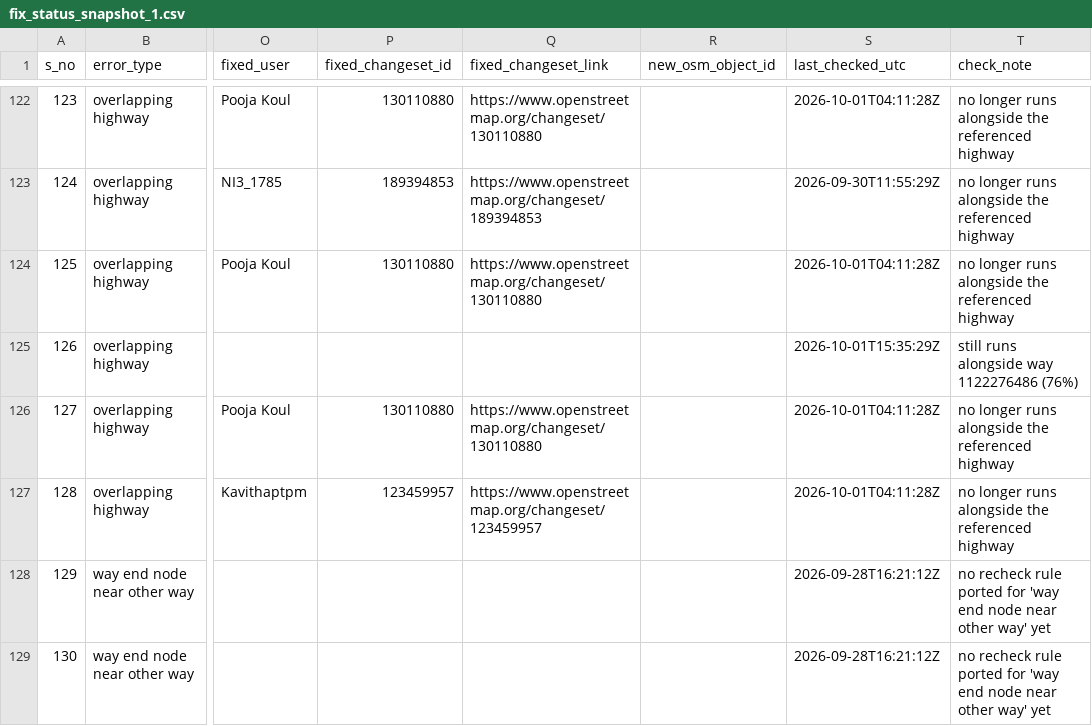
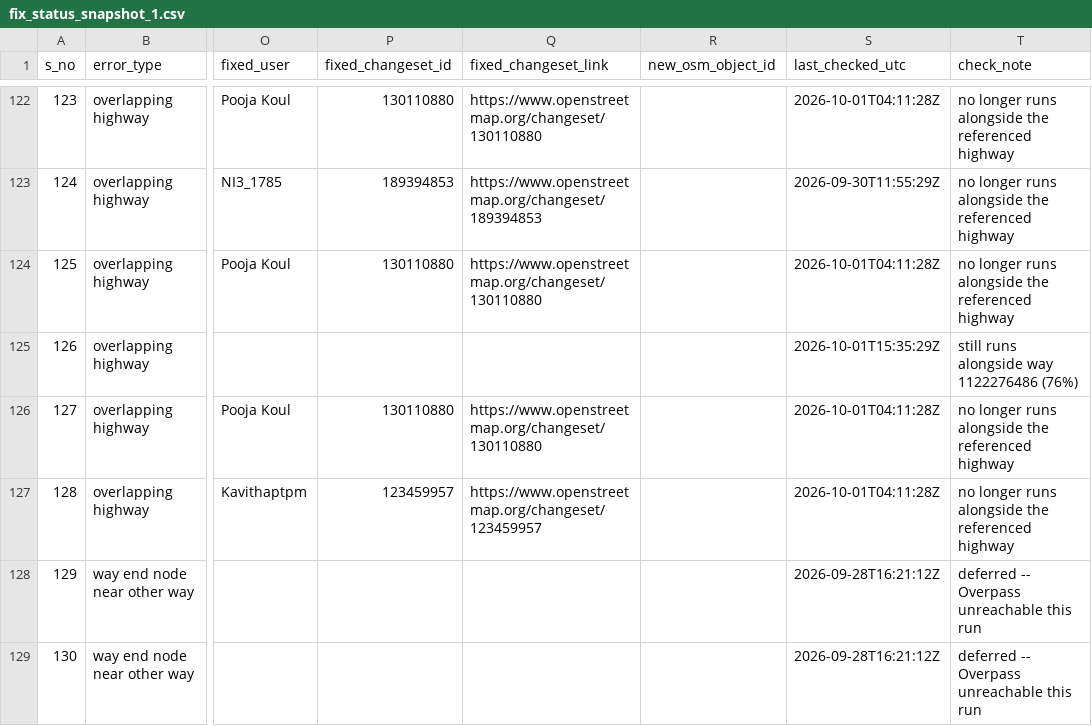
Before and after one commit to KingVik-Planet/OSM_QC_Fix_Tracker.tt_event, a CSV file: data/fix_status_snapshot_1.csv, drawn as a sheet; only a part is shown, gaps mark what is left out; the diff covers the shown part only; the diff names each change by its address in the sheet, - before the commit and + after, or states it on an @@ line.

```diff
--- a/data/fix_status_snapshot_1.csv
+++ b/data/fix_status_snapshot_1.csv
-T128:T129 (check_note): no recheck rule ported for 'way end node near other way' yet
+T128:T129 (check_note): deferred -- Overpass unreachable this run
```
Also changed, not shown: 19 edited cells elsewhere in this file.
